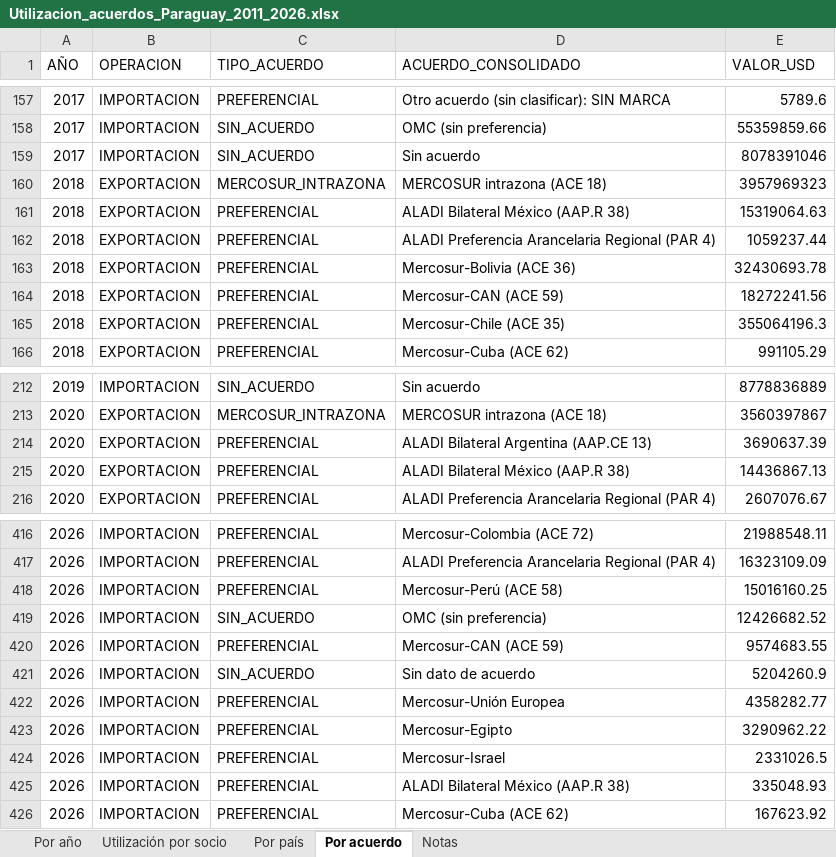
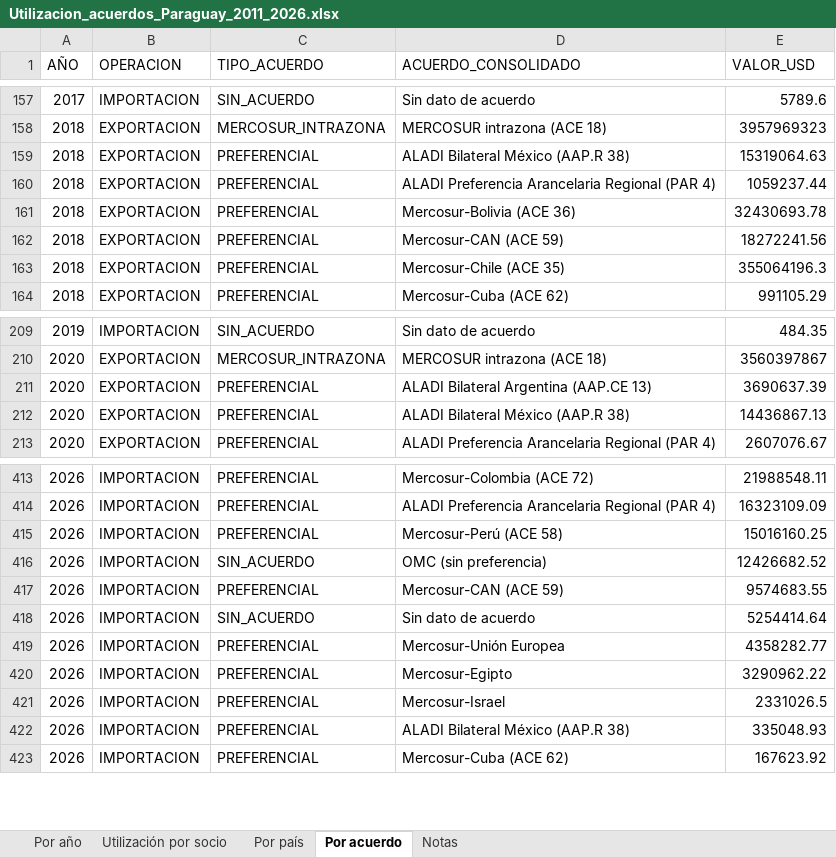
Before and after one commit to silvia-mov/comercio-exterior-paraguay-acuerdos, an Excel workbook: docs/datos/Utilizacion_acuerdos_Paraguay_2011_2026.xlsx, sheet Por acuerdo, drawn as a sheet; only a part is shown, gaps mark what is left out; values as stored, in another font and other column widths than the file's, no borders; addresses are those after the commit; the diff covers the shown part only; the diff names each change by its address in the sheet, - before the commit and + after, or states it on an @@ line.

Commit message:
Etiquetas de acuerdo mal cargadas corregidas, rango del MERCOSUR por operación, registro de cambios

```diff
--- a/docs/datos/Utilizacion_acuerdos_Paraguay_2011_2026.xlsx (sheet Por acuerdo)
+++ b/docs/datos/Utilizacion_acuerdos_Paraguay_2011_2026.xlsx (sheet Por acuerdo)
-C157 (TIPO_ACUERDO): PREFERENCIAL
+C157 (TIPO_ACUERDO): SIN_ACUERDO
-D157 (ACUERDO_CONSOLIDADO): Otro acuerdo (sin clasificar): SIN MARCA
+D157 (ACUERDO_CONSOLIDADO): Sin dato de acuerdo
@@ row 158 moved to row 149: 2017 @@
@@ row 159 moved to row 146: 2017 @@
-D209 (ACUERDO_CONSOLIDADO): Sin acuerdo
+D209 (ACUERDO_CONSOLIDADO): Sin dato de acuerdo
-E209 (VALOR_USD): 8778836889
+E209 (VALOR_USD): 484.35
-E418 (VALOR_USD): 5204260.9
+E418 (VALOR_USD): 5254414.64
```
Also changed, not shown: 3 added rows, 7 removed rows, 51 moved rows and 7 edited cells elsewhere in this sheet, 14 other files.
